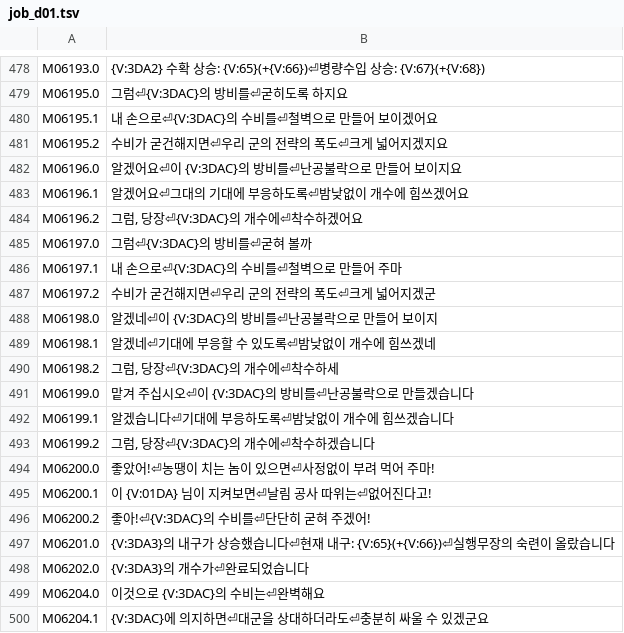
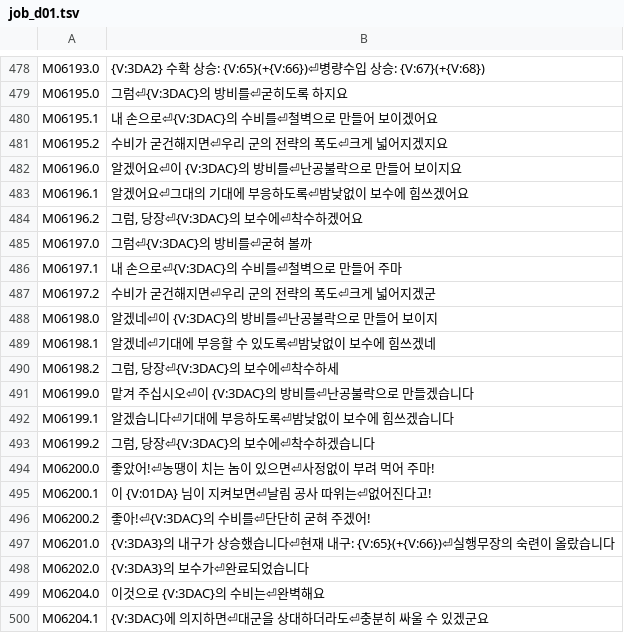
Before and after one commit to snake759494/sangokushi-ix-pk-korean-patch, a TSV file: work/trans/ko/units/job_d01.tsv, drawn as a sheet; only a part is shown, gaps mark what is left out.

```diff
--- a/work/trans/ko/units/job_d01.tsv
+++ b/work/trans/ko/units/job_d01.tsv
@@ -482,4 +482,4 @@ M06195.2	수비가 굳건해지면⏎우리 군의 전략의 폭도⏎크게 넓
 M06196.0	알겠어요⏎이 {V:3DAC}의 방비를⏎난공불락으로 만들어 보이지요
-M06196.1	알겠어요⏎그대의 기대에 부응하도록⏎밤낮없이 개수에 힘쓰겠어요
-M06196.2	그럼, 당장⏎{V:3DAC}의 개수에⏎착수하겠어요
+M06196.1	알겠어요⏎그대의 기대에 부응하도록⏎밤낮없이 보수에 힘쓰겠어요
+M06196.2	그럼, 당장⏎{V:3DAC}의 보수에⏎착수하겠어요
 M06197.0	그럼⏎{V:3DAC}의 방비를⏎굳혀 볼까
@@ -488,7 +488,7 @@ M06197.2	수비가 굳건해지면⏎우리 군의 전략의 폭도⏎크게 넓
 M06198.0	알겠네⏎이 {V:3DAC}의 방비를⏎난공불락으로 만들어 보이지
-M06198.1	알겠네⏎기대에 부응할 수 있도록⏎밤낮없이 개수에 힘쓰겠네
-M06198.2	그럼, 당장⏎{V:3DAC}의 개수에⏎착수하세
+M06198.1	알겠네⏎기대에 부응할 수 있도록⏎밤낮없이 보수에 힘쓰겠네
+M06198.2	그럼, 당장⏎{V:3DAC}의 보수에⏎착수하세
 M06199.0	맡겨 주십시오⏎이 {V:3DAC}의 방비를⏎난공불락으로 만들겠습니다
-M06199.1	알겠습니다⏎기대에 부응하도록⏎밤낮없이 개수에 힘쓰겠습니다
-M06199.2	그럼, 당장⏎{V:3DAC}의 개수에⏎착수하겠습니다
+M06199.1	알겠습니다⏎기대에 부응하도록⏎밤낮없이 보수에 힘쓰겠습니다
+M06199.2	그럼, 당장⏎{V:3DAC}의 보수에⏎착수하겠습니다
 M06200.0	좋았어!⏎농땡이 치는 놈이 있으면⏎사정없이 부려 먹어 주마!
@@ -497,3 +497,3 @@ M06200.2	좋아!⏎{V:3DAC}의 수비를⏎단단히 굳혀 주겠어!
 M06201.0	{V:3DA3}의 내구가 상승했습니다⏎현재 내구: {V:65}(+{V:66})⏎실행무장의 숙련이 올랐습니다
-M06202.0	{V:3DA3}의 개수가⏎완료되었습니다
+M06202.0	{V:3DA3}의 보수가⏎완료되었습니다
 M06204.0	이것으로 {V:3DAC}의 수비는⏎완벽해요
```
Also changed, not shown: translation/elf_strings.tsv, work/trans/ko/elf/00_auto.tsv, 22 other files.
